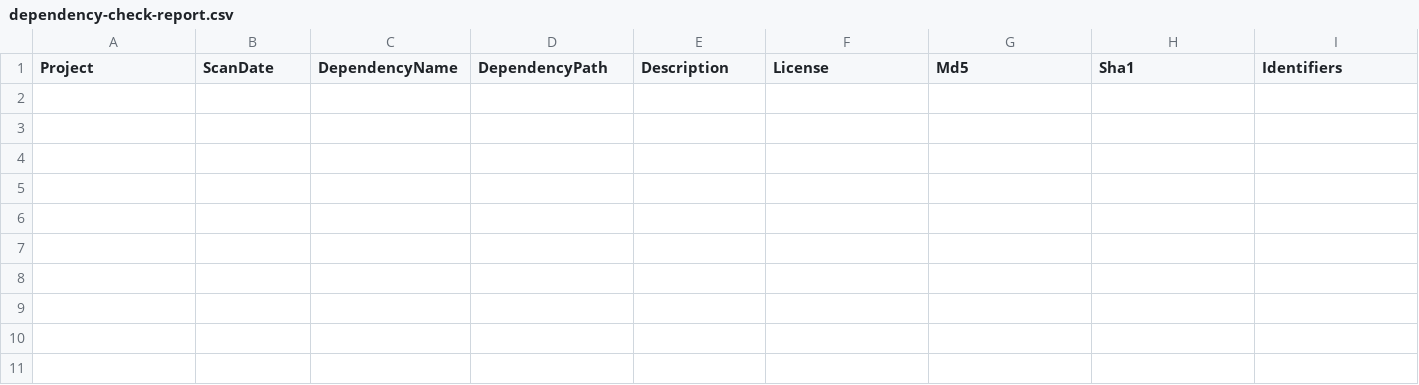
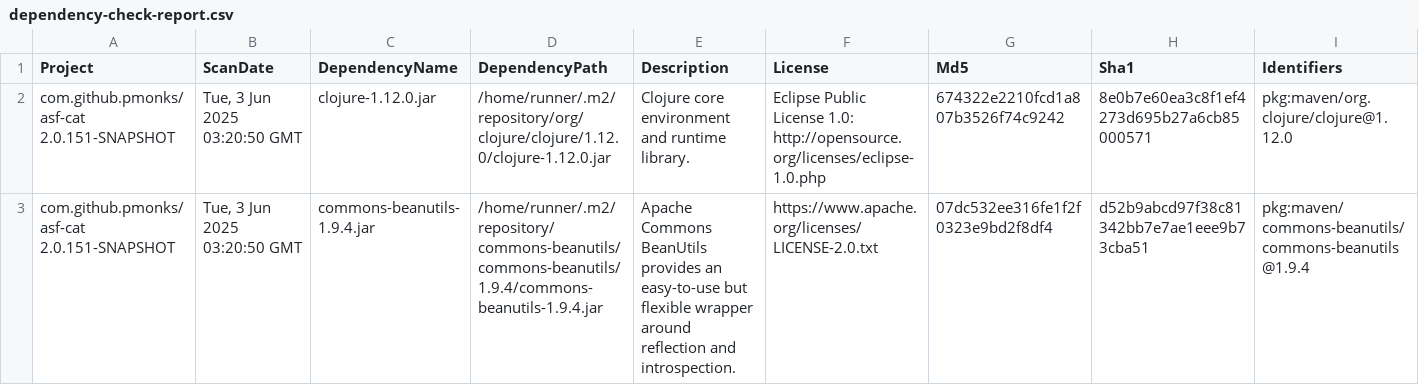
Before and after one commit to pmonks/asf-cat, a CSV file: nvd/dependency-check-report.csv, drawn as a sheet; only a part is shown; rows hold the shown columns only; the diff names each change by its address in the sheet, - before the commit and + after, or states it on an @@ line.

```diff
--- a/nvd/dependency-check-report.csv
+++ b/nvd/dependency-check-report.csv
+row 2: com.github.pmonks/asf-cat 2.0.151-SNAPSHOT | Tue, 3 Jun 2025 03:20:50 GMT | clojure-1.12.0.jar | /home/runner/.m2/repository/org/clojure/clojure/1.12.0/clojure-1.12.0.jar | Clojure core environment and runtime library. | Eclipse Public License 1.0: http://opensource.org/licenses/eclipse-1.0.php | 674322e2210fcd1a807b3526f74c9242 | 8e0b7e60ea3c8f1ef4273d695b27a6cb85000571 | pkg:maven/org.clojure/clojure@1.12.0
+row 3: com.github.pmonks/asf-cat 2.0.151-SNAPSHOT | Tue, 3 Jun 2025 03:20:50 GMT | commons-beanutils-1.9.4.jar | /home/runner/.m2/repository/commons-beanutils/commons-beanutils/1.9.4/commons-beanutils-1.9.4.jar | Apache Commons BeanUtils provides an easy-to-use but flexible wrapper around reflection and introspection. | https://www.apache.org/licenses/LICENSE-2.0.txt | 07dc532ee316fe1f2f0323e9bd2f8df4 | d52b9abcd97f38c81342bb7e7ae1eee9b73cba51 | pkg:maven/commons-beanutils/commons-beanutils@1.9.4
```
Also changed, not shown: 8 other files.
